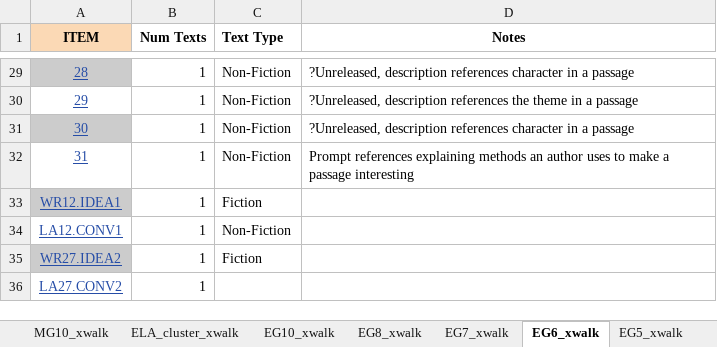
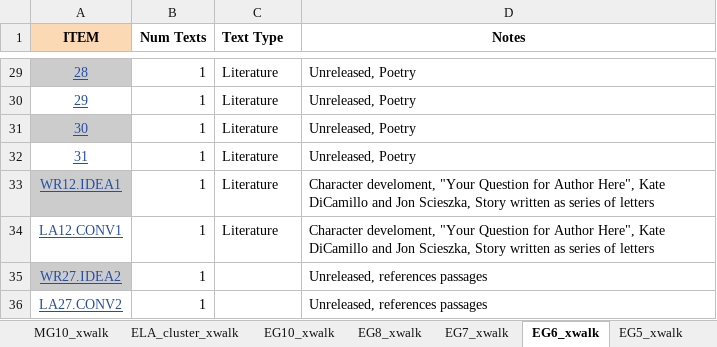
Before and after one commit to TheresaSzczepanski/DACSSIS2024, an Excel workbook: data/2023MCASItemXWalk.xlsx, sheet EG6_xwalk, drawn as a sheet; only a part is shown, gaps mark what is left out; values as stored, in another font and other column widths than the file's, no borders; charts and pictures not drawn; the diff covers the shown part only; the diff names each change by its address in the sheet, - before the commit and + after, or states it on an @@ line.

```diff
--- a/data/2023MCASItemXWalk.xlsx (sheet EG6_xwalk)
+++ b/data/2023MCASItemXWalk.xlsx (sheet EG6_xwalk)
-C29:C32 (Text Type): Non-Fiction
+C29:C32 (Text Type): Literature
-D29 (Notes): ?Unreleased, description references character in a passage
+D29 (Notes): Unreleased, Poetry
-D30 (Notes): ?Unreleased, description references the theme in a passage
+D30 (Notes): Unreleased, Poetry
-D31 (Notes): ?Unreleased, description references character in a passage
+D31 (Notes): Unreleased, Poetry
-D32 (Notes): Prompt references explaining methods an author uses to make a passage interesting
+D32 (Notes): Unreleased, Poetry
-C33 (Text Type): Fiction
+C33 (Text Type): Literature
-D33:D34 (Notes): (empty)
+D33:D34 (Notes): Character develoment, "Your Question for Author Here", Kate DiCamillo and Jon Scieszka, Story written as series of letters
-C34 (Text Type): Non-Fiction
+C34 (Text Type): Literature
-C35 (Text Type): Fiction
+C35 (Text Type): (empty)
-D35:D36 (Notes): (empty)
+D35:D36 (Notes): Unreleased, references passages
```
Also changed, not shown: 62 edited cells elsewhere in this sheet, sheet EG7_xwalk, sheet EG8_xwalk, sheet EG5_xwalk, data/2023ELAItemResults.xlsx, 1 other file.
